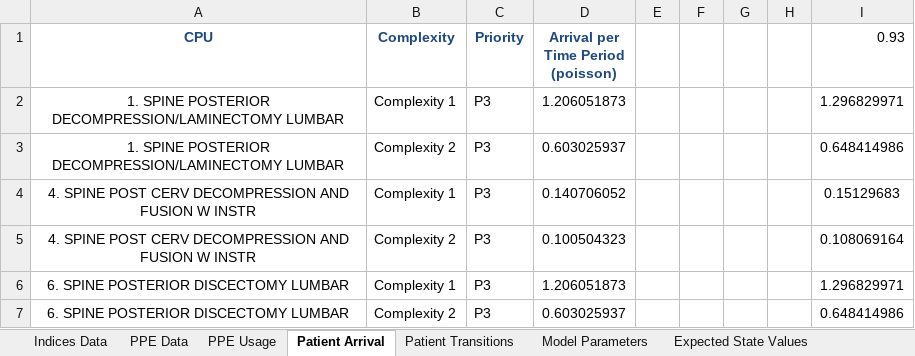
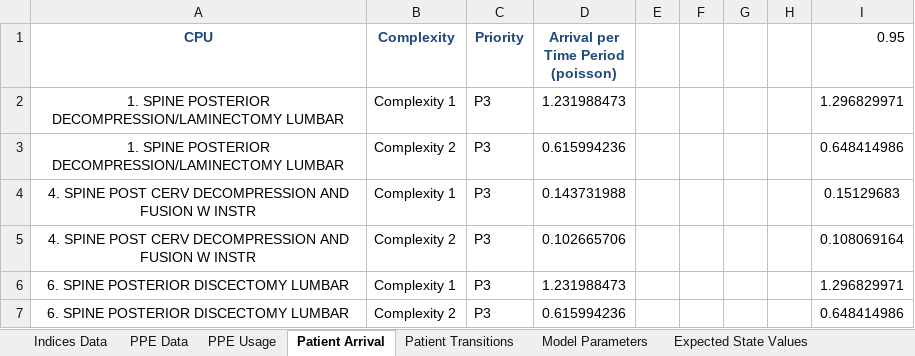
Before and after one commit to Konstantin-Volodin/UOttawa-Dynamic-Knapsack-Problem-Python, an Excel workbook: New-Implementation/Data/sens-data/smaller-full/cw1-cc5-cv10-gam99-smaller-full-nopri-data.xlsx, sheet Patient Arrival, drawn as a sheet; values as stored, in another font and other column widths than the file's, no borders; the diff names each change by its address in the sheet, - before the commit and + after, or states it on an @@ line.

```diff
--- a/New-Implementation/Data/sens-data/smaller-full/cw1-cc5-cv10-gam99-smaller-full-nopri-data.xlsx (sheet Patient Arrival)
+++ b/New-Implementation/Data/sens-data/smaller-full/cw1-cc5-cv10-gam99-smaller-full-nopri-data.xlsx (sheet Patient Arrival)
-I1: 0.93
+I1: 0.95
-D2: 1.206051873
+D2: 1.231988473
-D3: 0.603025937
+D3: 0.615994236
-D4: 0.140706052
+D4: 0.143731988
-D5: 0.100504323
+D5: 0.102665706
-D6: 1.206051873
+D6: 1.231988473
-D7: 0.603025937
+D7: 0.615994236
```
Also changed, not shown: 5 other files.
